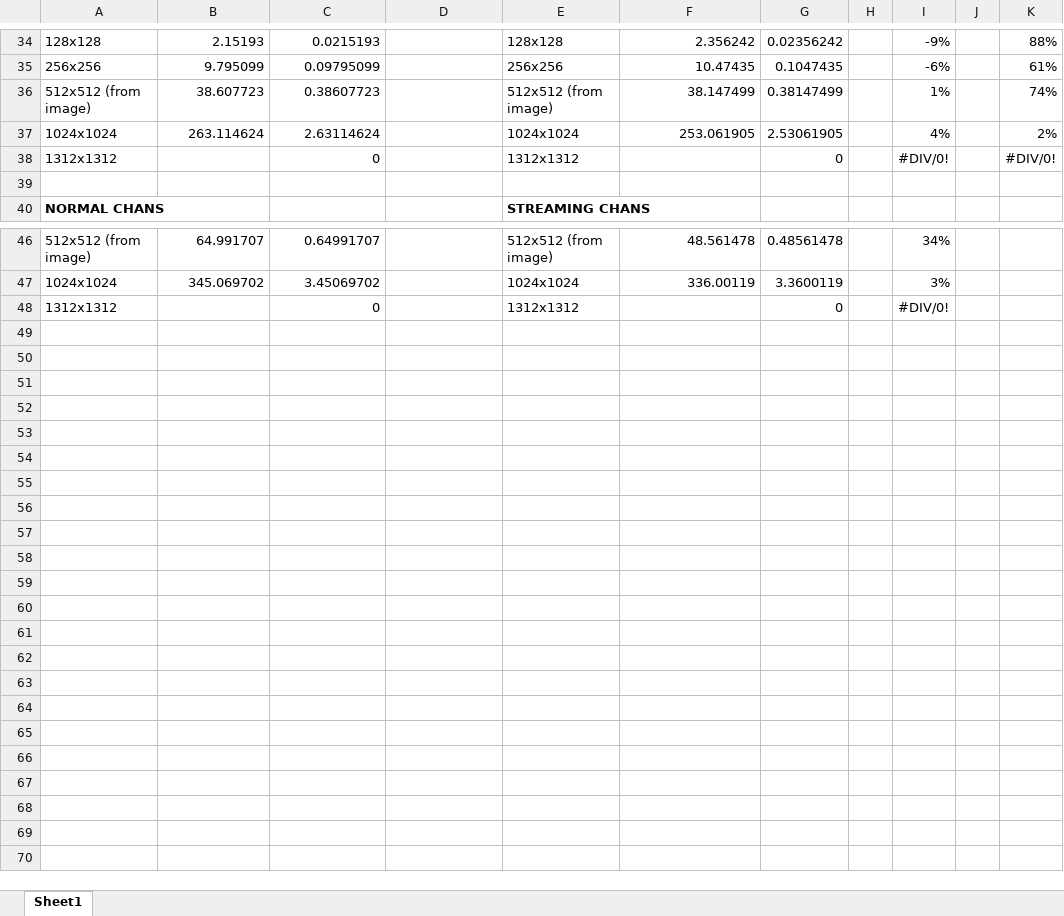
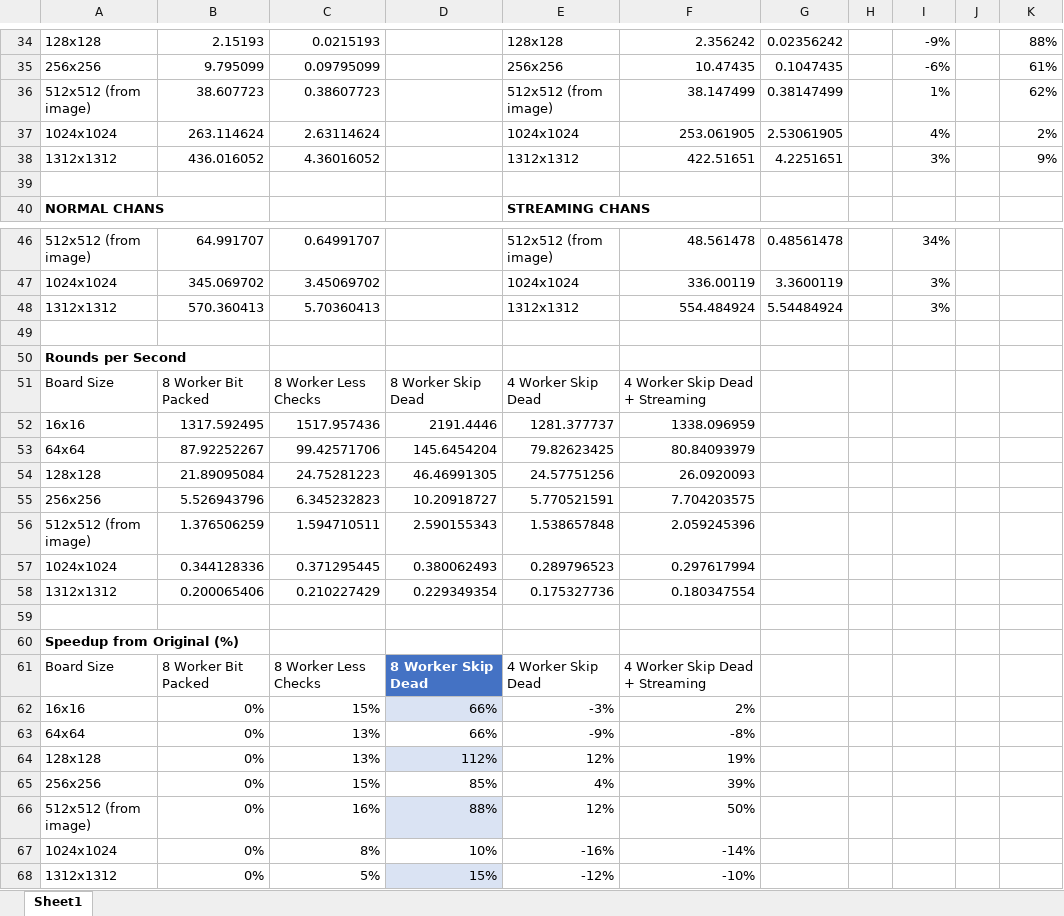
Before and after one commit to kaihulme/game-of-life, an Excel workbook: Game of Life Processing Times.xlsx, sheet Sheet1, drawn as a sheet; only a part is shown, gaps mark what is left out; values as stored, in another font and other column widths than the file's, no borders; table styles not drawn; removed rows and columns are numbered as before the commit, all else as after; the diff covers the shown part only; the diff names each change by its address in the sheet, - before the commit and + after, or states it on an @@ line.

```diff
--- a/Game of Life Processing Times.xlsx (sheet Sheet1)
+++ b/Game of Life Processing Times.xlsx (sheet Sheet1)
-K36: 74%
+K36: 62%
-row 38: 1312x1312 |  | 0 |  | 1312x1312 |  | 0 |  | #DIV/0! |  | #DIV/0!
+row 38: 1312x1312 | 436.016052 | 4.36016052 |  | 1312x1312 | 422.51651 | 4.2251651 |  | 3% |  | 9%
+row 48: 1312x1312 | 570.360413 | 5.70360413 |  | 1312x1312 | 554.484924 | 5.54484924 |  | 3%
-row 49: 1312x1312 |  | 0 |  | 1312x1312 |  | 0 |  | #DIV/0!
+row 49: (empty)
+row 50: Rounds per Second
+row 51: Board Size | 8 Worker Bit Packed | 8 Worker Less Checks | 8 Worker Skip Dead | 4 Worker Skip Dead | 4 Worker Skip Dead + Streaming
+row 52: 16x16 | 1317.592495 | 1517.957436 | 2191.4446 | 1281.377737 | 1338.096959
+row 53: 64x64 | 87.92252267 | 99.42571706 | 145.6454204 | 79.82623425 | 80.84093979
+row 54: 128x128 | 21.89095084 | 24.75281223 | 46.46991305 | 24.57751256 | 26.0920093
+row 55: 256x256 | 5.526943796 | 6.345232823 | 10.20918727 | 5.770521591 | 7.704203575
+row 56: 512x512 (from image) | 1.376506259 | 1.594710511 | 2.590155343 | 1.538657848 | 2.059245396
+row 57: 1024x1024 | 0.344128336 | 0.371295445 | 0.380062493 | 0.289796523 | 0.297617994
+row 58: 1312x1312 | 0.200065406 | 0.210227429 | 0.229349354 | 0.175327736 | 0.180347554
+row 59: (empty)
+row 60: Speedup from Original (%)
+row 61: Board Size | 8 Worker Bit Packed | 8 Worker Less Checks | 8 Worker Skip Dead | 4 Worker Skip Dead | 4 Worker Skip Dead + Streaming
+row 62: 16x16 | 0% | 15% | 66% | -3% | 2%
+row 63: 64x64 | 0% | 13% | 66% | -9% | -8%
+row 64: 128x128 | 0% | 13% | 112% | 12% | 19%
+row 65: 256x256 | 0% | 15% | 85% | 4% | 39%
+row 66: 512x512 (from image) | 0% | 16% | 88% | 12% | 50%
+row 67: 1024x1024 | 0% | 8% | 10% | -16% | -14%
+row 68: 1312x1312 | 0% | 5% | 15% | -12% | -10%
```
Also changed, not shown: 1 added row, 1 removed row and 1 edited cell elsewhere in this sheet, 2 other files.
